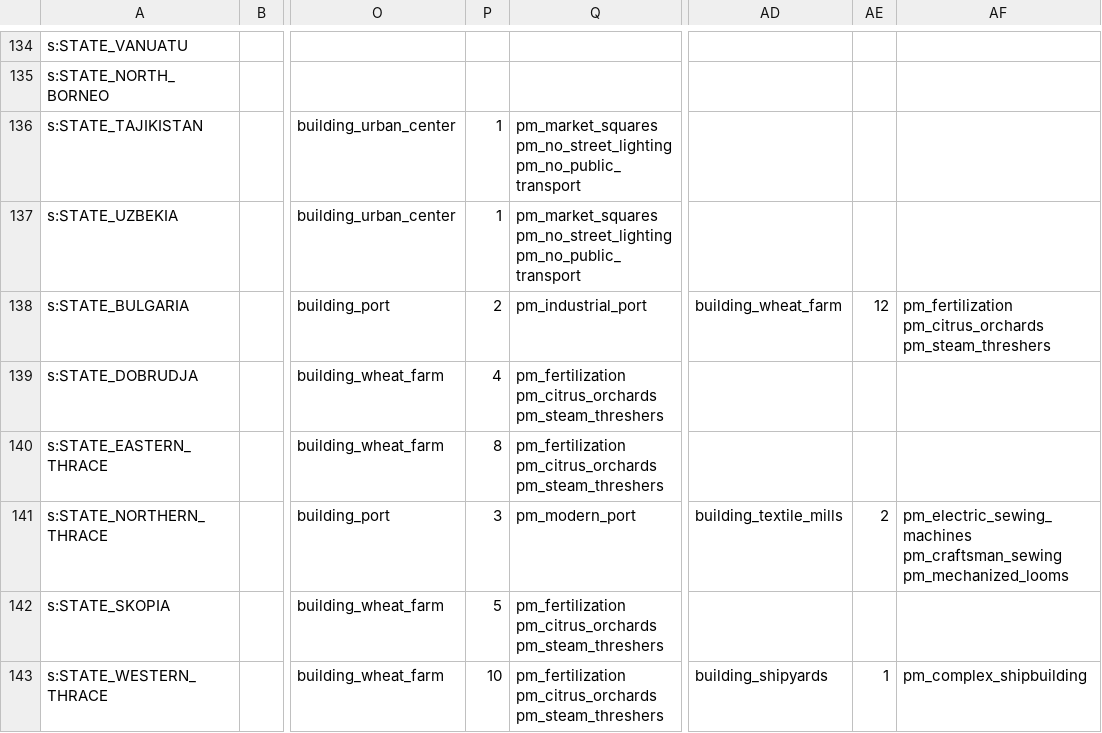
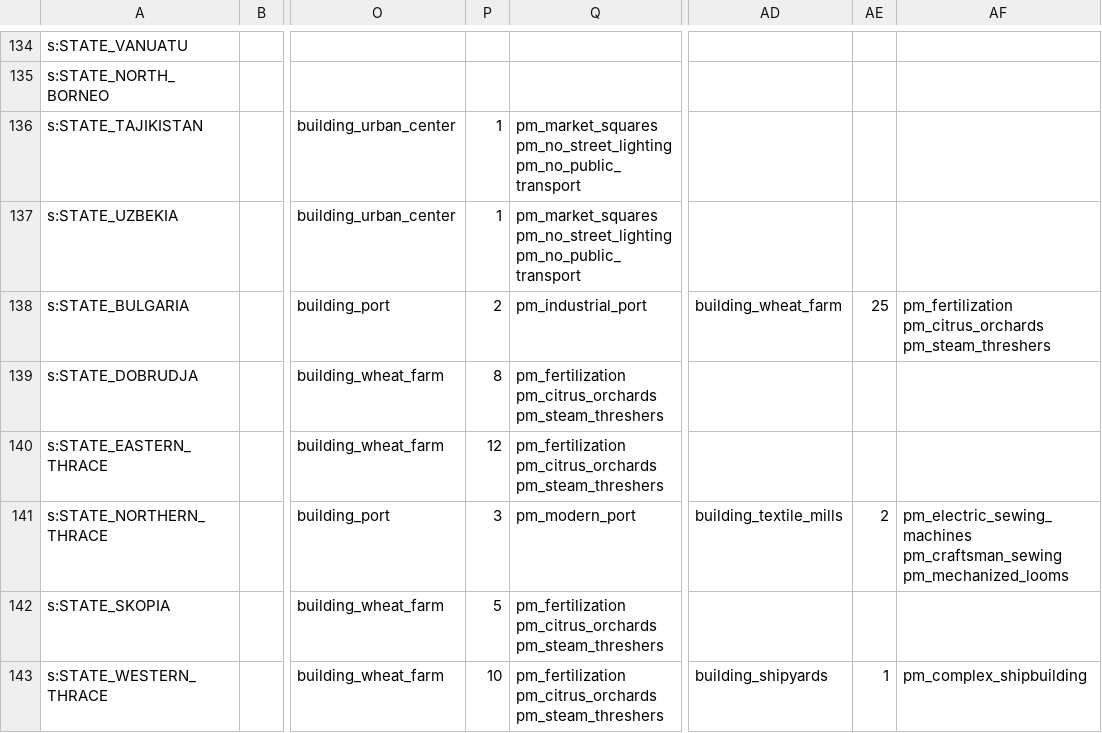
Before and after one commit to AlexJFDev/Vic3-World-War-One-Mod, a CSV file: scripts/mod/data/state_buildings.csv, drawn as a sheet; only a part is shown, gaps mark what is left out; the diff names each change by its address in the sheet, - before the commit and + after, or states it on an @@ line.

```diff
--- a/scripts/mod/data/state_buildings.csv
+++ b/scripts/mod/data/state_buildings.csv
-AE138: 12
+AE138: 25
-P139: 4
+P139: 8
-P140: 8
+P140: 12
```
Also changed, not shown: 4 other files.
